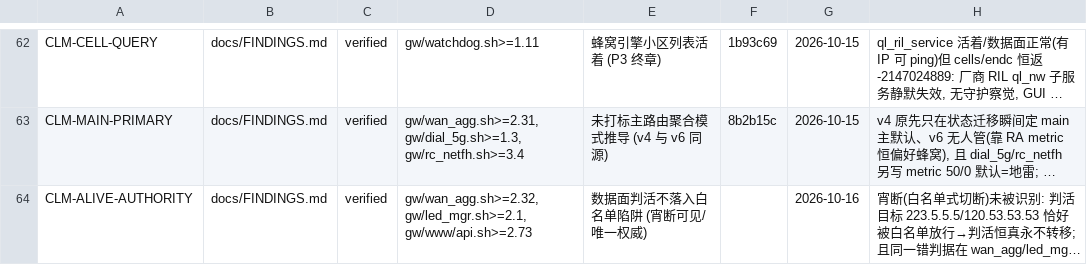
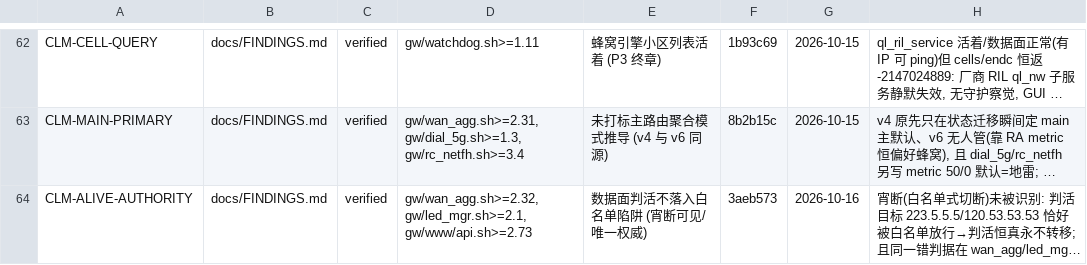
Before and after one commit to chr431/fiberhome-lg6151m, a TSV file: docs/CONCLUSIONS.tsv, drawn as a sheet; only a part is shown, gaps mark what is left out; long unchanged cells end in …; the diff names each change by its address in the sheet, - before the commit and + after, or states it on an @@ line.

```diff
--- a/docs/CONCLUSIONS.tsv
+++ b/docs/CONCLUSIONS.tsv
-F64: (empty)
+F64: 3aeb573
```
Also changed, not shown: 1 other file.
